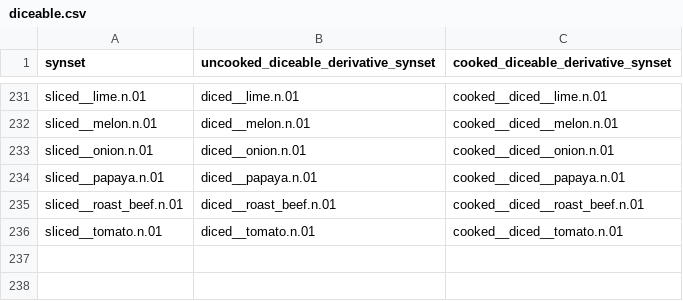
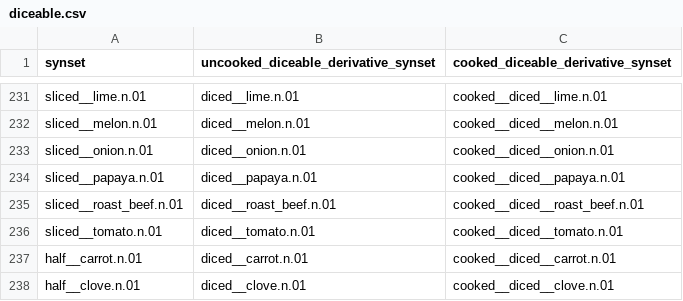
Before and after one commit to StanfordVL/bddl, a CSV file: bddl/generated_data/prop_param_annots/diceable.csv, drawn as a sheet; only a part is shown, gaps mark what is left out.

```diff
--- a/bddl/generated_data/prop_param_annots/diceable.csv
+++ b/bddl/generated_data/prop_param_annots/diceable.csv
@@ -236 +236,3 @@ sliced__roast_beef.n.01,diced__roast_beef.n.01,cooked__diced__roast_beef.n.01
 sliced__tomato.n.01,diced__tomato.n.01,cooked__diced__tomato.n.01
+half__carrot.n.01,diced__carrot.n.01,cooked__diced__carrot.n.01
+half__clove.n.01,diced__clove.n.01,cooked__diced__clove.n.01
```
Also changed, not shown: bddl/generated_data/prop_param_annots/cookable.csv, bddl/generated_data/prop_param_annots/sliceable.csv, 11 other files.
